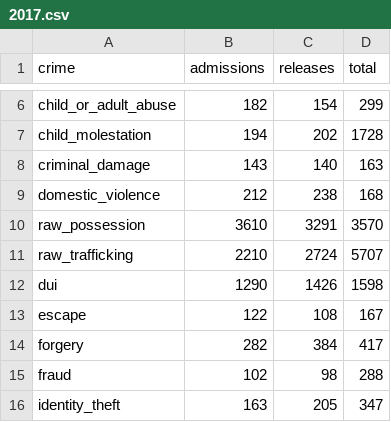
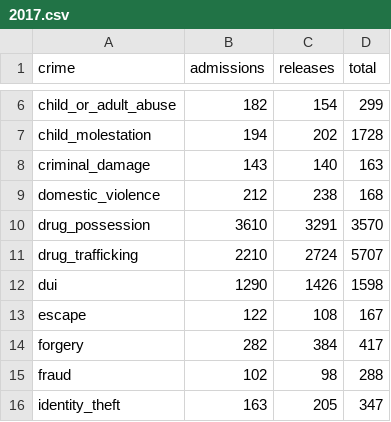
Before and after one commit to mscott2757/recidiviz-preprocessing, a CSV file: az_hb_2808/2017.csv, drawn as a sheet; only a part is shown, gaps mark what is left out.

Commit message:
add population and outflows tables

```diff
--- a/az_hb_2808/2017.csv
+++ b/az_hb_2808/2017.csv
@@ -9,4 +9,4 @@ criminal_damage,143,140,163
 domestic_violence,212,238,168
-raw_possession,3610,3291,3570
-raw_trafficking,2210,2724,5707
+drug_possession,3610,3291,3570
+drug_trafficking,2210,2724,5707
 dui,1290,1426,1598
```
Also changed, not shown: 2 other files.
